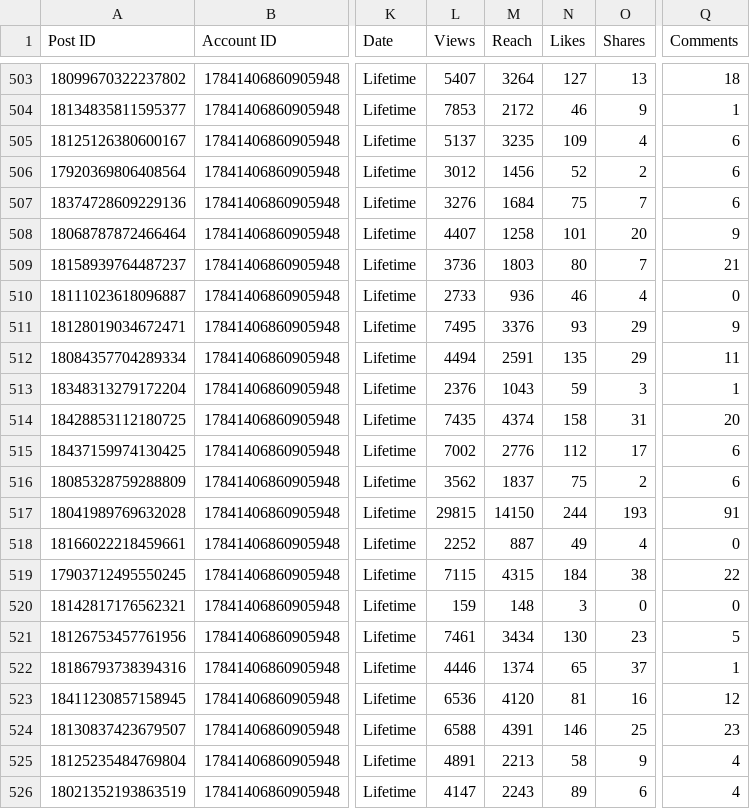
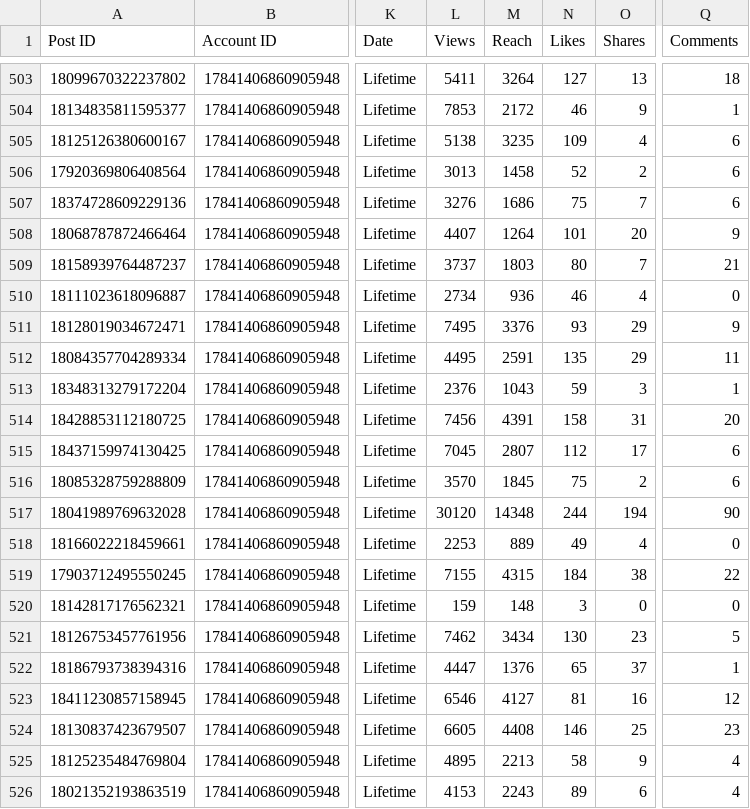
Before and after one commit to Claudiae09/init-instagram-pipeline, a CSV file: csv/instagram_export.csv, drawn as a sheet; only a part is shown, gaps mark what is left out; the diff covers the shown part only; the diff names each change by its address in the sheet, - before the commit and + after, or states it on an @@ line.

```diff
--- a/csv/instagram_export.csv
+++ b/csv/instagram_export.csv
-L503 (Views): 5407
+L503 (Views): 5411
-L505 (Views): 5137
+L505 (Views): 5138
-L506 (Views): 3012
+L506 (Views): 3013
-M506 (Reach): 1456
+M506 (Reach): 1458
-M507 (Reach): 1684
+M507 (Reach): 1686
-M508 (Reach): 1258
+M508 (Reach): 1264
-L509 (Views): 3736
+L509 (Views): 3737
-L510 (Views): 2733
+L510 (Views): 2734
-L512 (Views): 4494
+L512 (Views): 4495
-L514 (Views): 7435
+L514 (Views): 7456
-M514 (Reach): 4374
+M514 (Reach): 4391
-L515 (Views): 7002
+L515 (Views): 7045
-M515 (Reach): 2776
+M515 (Reach): 2807
-L516 (Views): 3562
+L516 (Views): 3570
-M516 (Reach): 1837
+M516 (Reach): 1845
-L517 (Views): 29815
+L517 (Views): 30120
-M517 (Reach): 14150
+M517 (Reach): 14348
-O517 (Shares): 193
+O517 (Shares): 194
-Q517 (Comments): 91
+Q517 (Comments): 90
-L518 (Views): 2252
+L518 (Views): 2253
-M518 (Reach): 887
+M518 (Reach): 889
-L519 (Views): 7115
+L519 (Views): 7155
-L521 (Views): 7461
+L521 (Views): 7462
-L522 (Views): 4446
+L522 (Views): 4447
-M522 (Reach): 1374
+M522 (Reach): 1376
-L523 (Views): 6536
+L523 (Views): 6546
-M523 (Reach): 4120
+M523 (Reach): 4127
-L524 (Views): 6588
+L524 (Views): 6605
-M524 (Reach): 4391
+M524 (Reach): 4408
-L525 (Views): 4891
+L525 (Views): 4895
-L526 (Views): 4147
+L526 (Views): 4153
```
Also changed, not shown: 1 added row and 150 edited cells elsewhere in this file, csv/account_insights.csv, csv/audience_demographics.csv, 3 other files.
